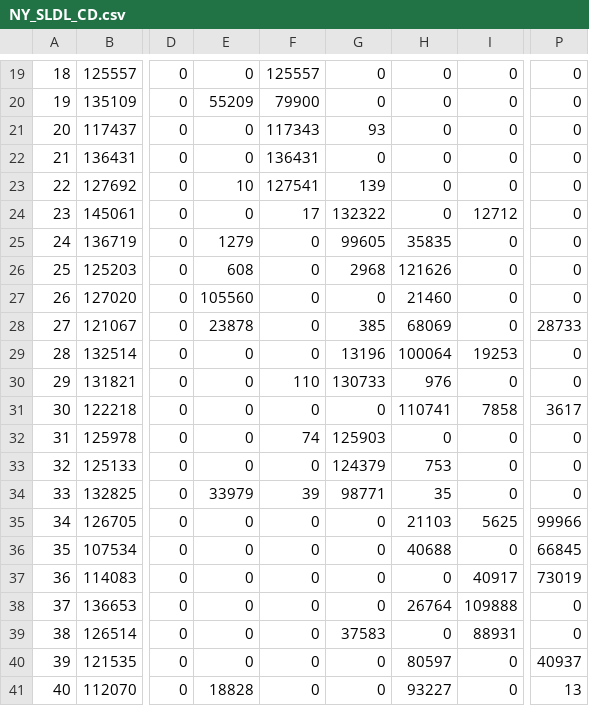
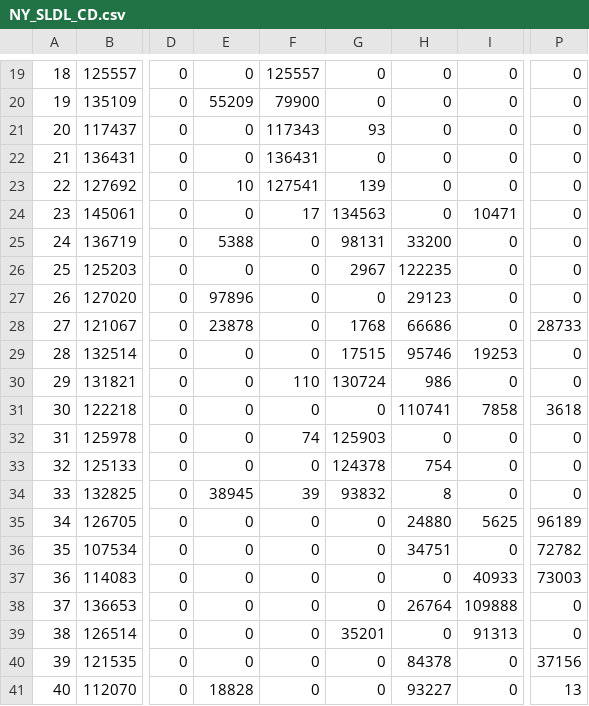
Before and after one commit to blueripple/blueripple-research, a CSV file: data/districtOverlaps/NY_SLDL_CD.csv, drawn as a sheet; only a part is shown, gaps mark what is left out; the diff covers the shown part only; the diff names each change by its address in the sheet, - before the commit and + after, or states it on an @@ line.

```diff
--- a/data/districtOverlaps/NY_SLDL_CD.csv
+++ b/data/districtOverlaps/NY_SLDL_CD.csv
-G24: 132322
+G24: 134563
-I24: 12712
+I24: 10471
-E25: 1279
+E25: 5388
-G25: 99605
+G25: 98131
-H25: 35835
+H25: 33200
-E26: 608
+E26: 0
-G26: 2968
+G26: 2967
-H26: 121626
+H26: 122235
-E27: 105560
+E27: 97896
-H27: 21460
+H27: 29123
-G28: 385
+G28: 1768
-H28: 68069
+H28: 66686
-G29: 13196
+G29: 17515
-H29: 100064
+H29: 95746
-G30: 130733
+G30: 130724
-H30: 976
+H30: 986
-P31: 3617
+P31: 3618
-G33: 124379
+G33: 124378
-H33: 753
+H33: 754
-E34: 33979
+E34: 38945
-G34: 98771
+G34: 93832
-H34: 35
+H34: 8
-H35: 21103
+H35: 24880
-P35: 99966
+P35: 96189
-H36: 40688
+H36: 34751
-P36: 66845
+P36: 72782
-I37: 40917
+I37: 40933
-P37: 73019
+P37: 73003
-G39: 37583
+G39: 35201
-I39: 88931
+I39: 91313
-H40: 80597
+H40: 84378
-P40: 40937
+P40: 37156
```
Also changed, not shown: 149 edited cells elsewhere in this file, data/cdOverlaps/NY.csv, data/districtOverlaps/NY_SLDU_CD.csv, 5 other files.
